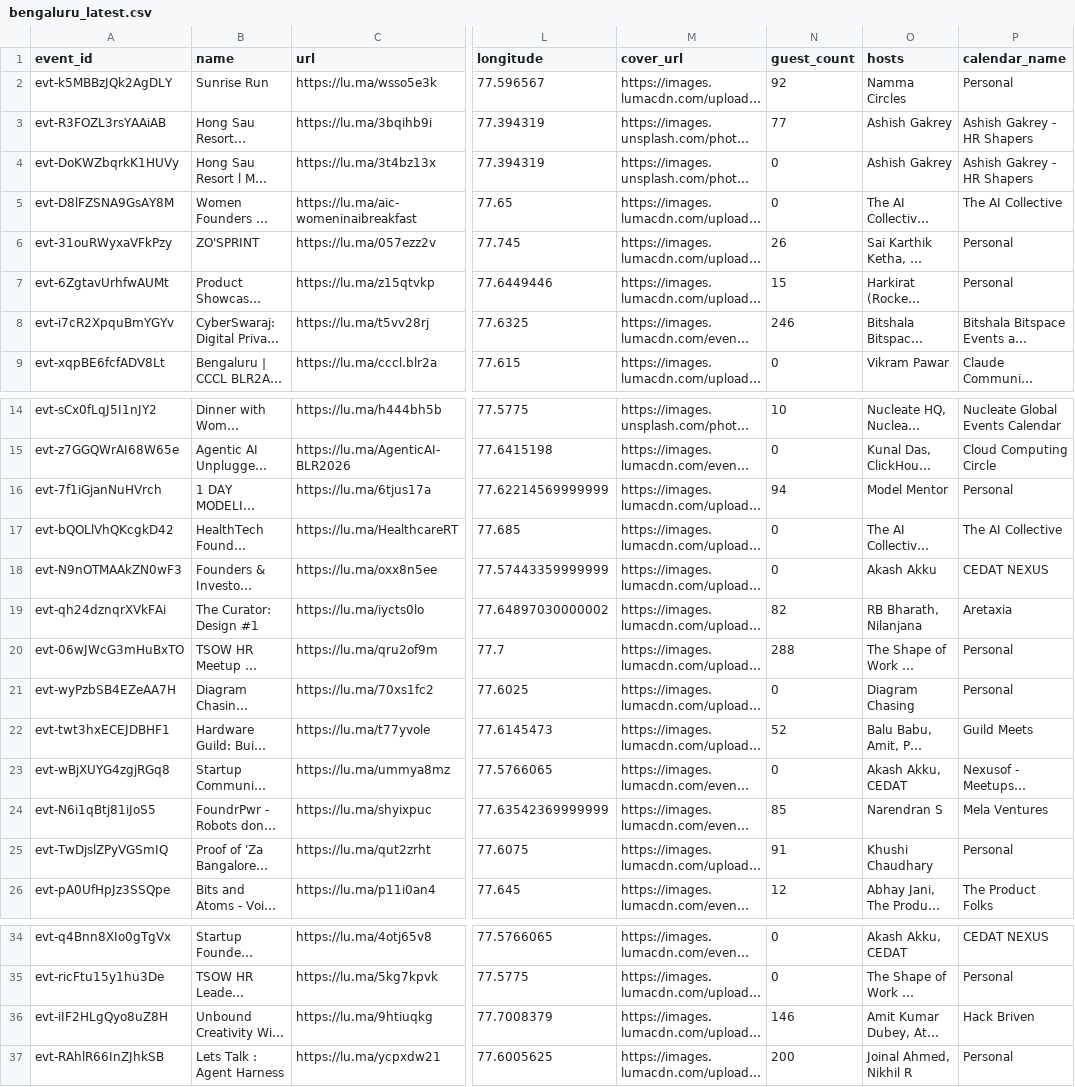
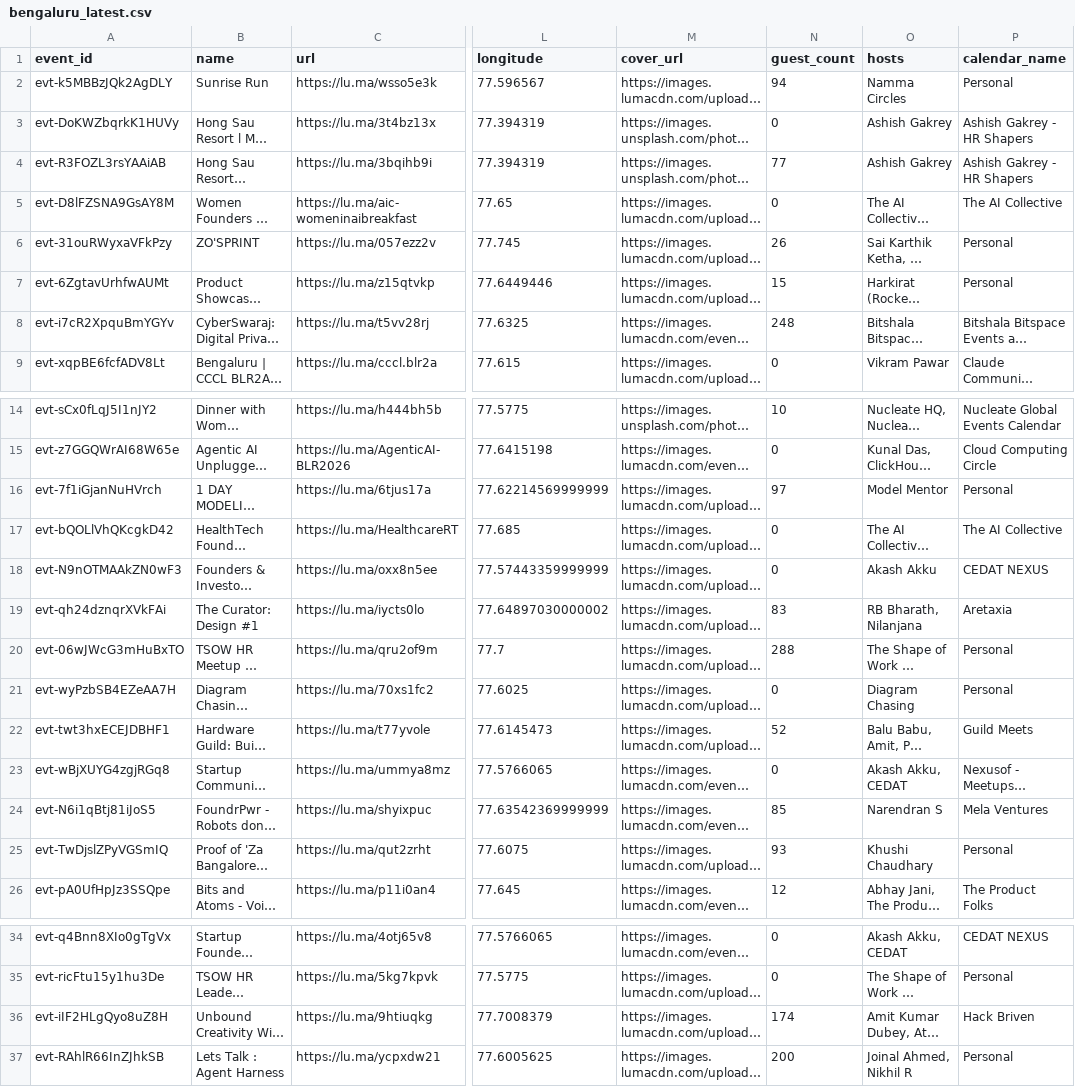
Before and after one commit to himanshusaleria/luma-explore, a CSV file: data/bengaluru_latest.csv, drawn as a sheet; only a part is shown, gaps mark what is left out; long unchanged cells end in …; the diff names each change by its address in the sheet, - before the commit and + after, or states it on an @@ line.

```diff
--- a/data/bengaluru_latest.csv
+++ b/data/bengaluru_latest.csv
-N2 (guest_count): 92
+N2 (guest_count): 94
@@ row 4 moved to row 3: evt-DoKWZbqrkK1HUVy @@
-N8 (guest_count): 246
+N8 (guest_count): 248
-N16 (guest_count): 94
+N16 (guest_count): 97
-N19 (guest_count): 82
+N19 (guest_count): 83
-N25 (guest_count): 91
+N25 (guest_count): 93
-N36 (guest_count): 146
+N36 (guest_count): 174
```
Also changed, not shown: data/boston_latest.csv, data/mumbai_latest.csv, 11 other files.
